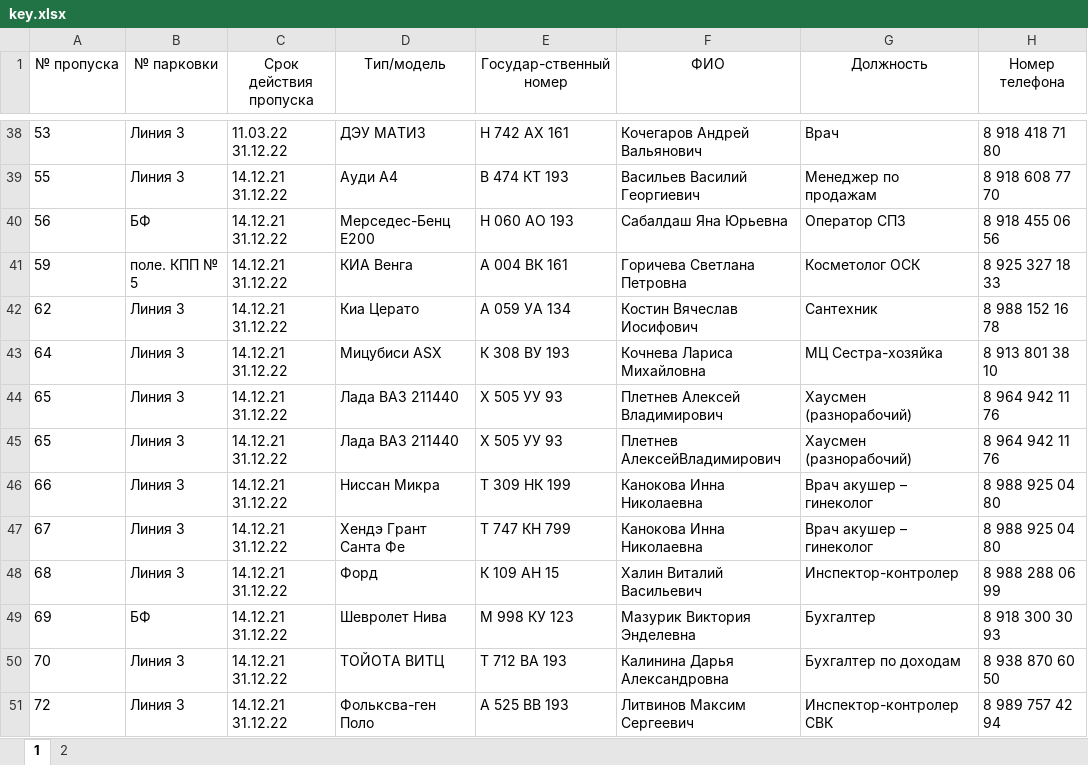
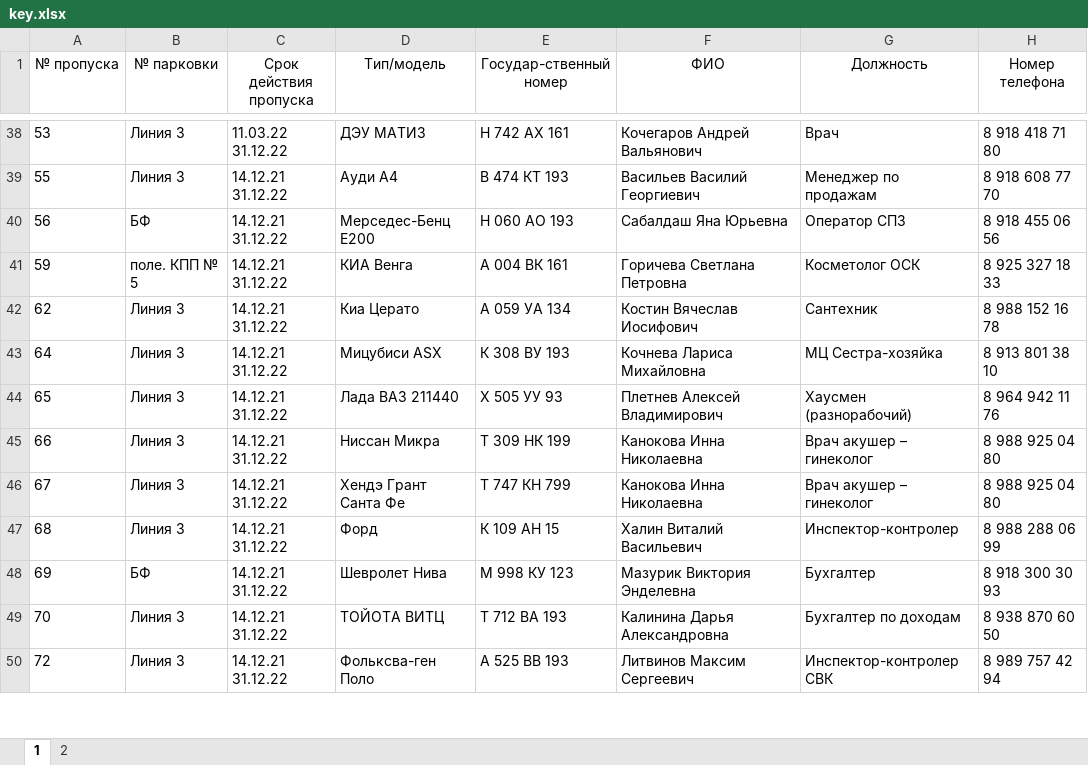
Before and after one commit to nbvtim/work, an Excel workbook: key.xlsx, sheet 1, drawn as a sheet; only a part is shown, gaps mark what is left out; values as stored, in another font and other column widths than the file's, no borders; the diff names each change by its address in the sheet, - before the commit and + after, or states it on an @@ line.

```diff
--- a/key.xlsx (sheet 1)
+++ b/key.xlsx (sheet 1)
-row 45: 65 | Линия 3 | 14.12.21 31.12.22 | Лада ВАЗ 211440 | Х 505 УУ 93 | Плетнев АлексейВладимирович | Хаусмен (разнорабочий) | 8 964 942 11 76
```
Also changed, not shown: 2 other files.
